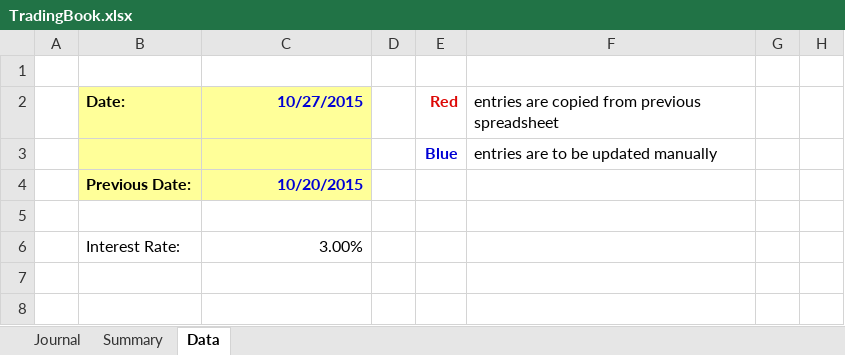
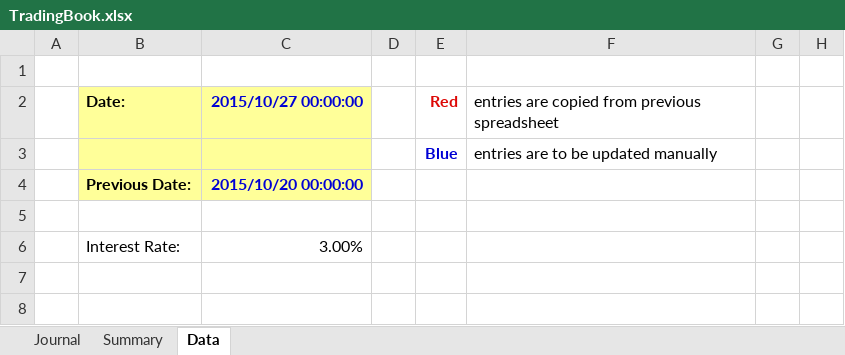
Before and after one commit to tosmun/Python-ContinualHedging, an Excel workbook: output/TELUS/1445904000/TradingBook.xlsx, sheet Data, drawn as a sheet; only a part is shown; values as stored, in another font and other column widths than the file's, no borders; the diff names each change by its address in the sheet, - before the commit and + after, or states it on an @@ line.

```diff
--- a/output/TELUS/1445904000/TradingBook.xlsx (sheet Data)
+++ b/output/TELUS/1445904000/TradingBook.xlsx (sheet Data)
-C2: 10/27/2015
+C2: 2015/10/27 00:00:00
-C4: 10/20/2015
+C4: 2015/10/20 00:00:00
```
Also changed, not shown: 3 other files.
